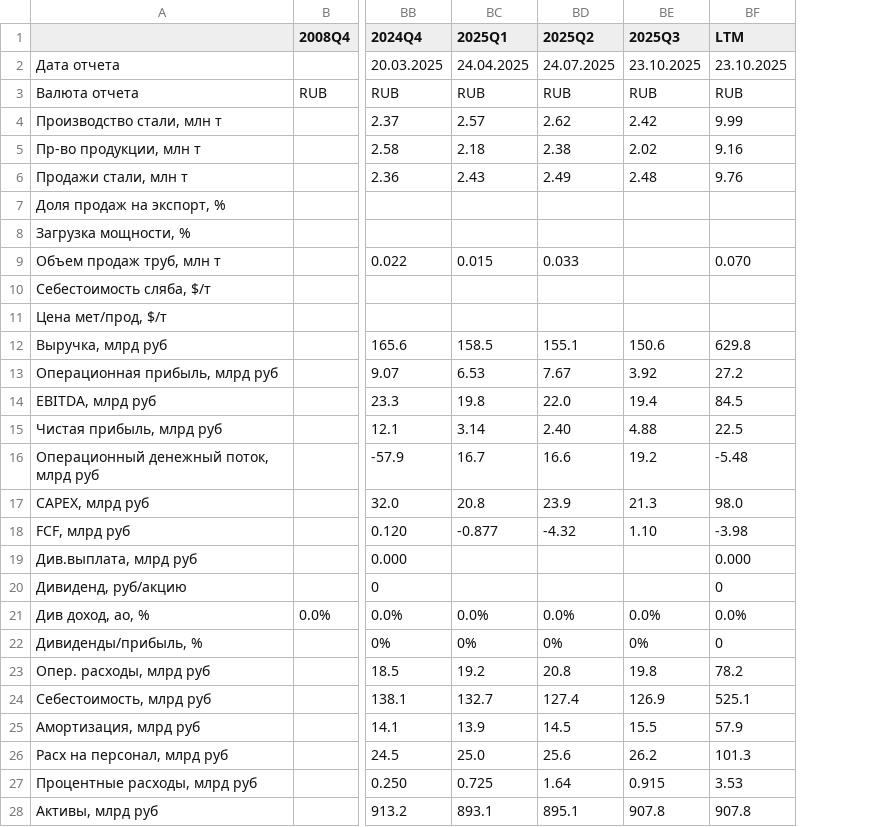
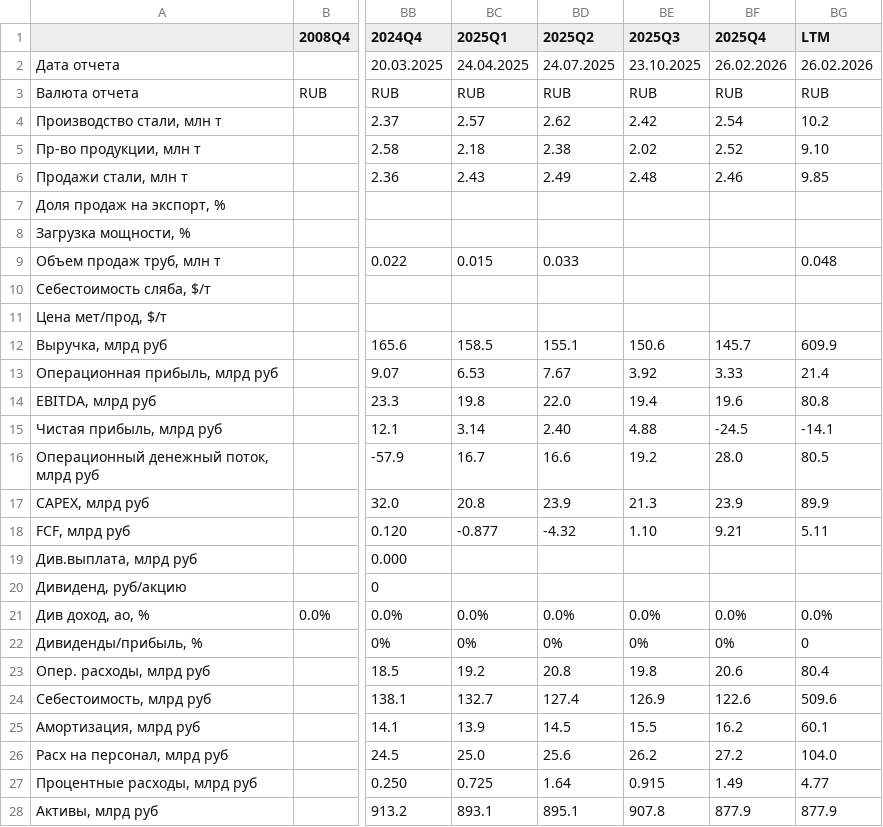
Before and after one commit to mazanur/investment-analysis, a CSV file: companies/MAGN/data/smartlab_quarterly.csv, drawn as a sheet; only a part is shown, gaps mark what is left out; addresses are those after the commit; the diff covers the shown part only; the diff names each change by its address in the sheet, - before the commit and + after, or states it on an @@ line.

```diff
--- a/companies/MAGN/data/smartlab_quarterly.csv
+++ b/companies/MAGN/data/smartlab_quarterly.csv
+column BF (2025Q4), rows 2-28: 26.02.2026 | RUB | 2.54 | 2.52 | 2.46 |  |  |  |  |  | 145.7 | 3.33 | 19.6 | -24.5 | 28.0 | 23.9 | 9.21 |  |  | 0.0% | 0% | 20.6 | 122.6 | 16.2 | 27.2 | 1.49 | 877.9
-BG2 (LTM): 23.10.2025
+BG2 (LTM): 26.02.2026
-BG4 (LTM): 9.99
+BG4 (LTM): 10.2
-BG5 (LTM): 9.16
+BG5 (LTM): 9.10
-BG6 (LTM): 9.76
+BG6 (LTM): 9.85
-BG9 (LTM): 0.070
+BG9 (LTM): 0.048
-BG12 (LTM): 629.8
+BG12 (LTM): 609.9
-BG13 (LTM): 27.2
+BG13 (LTM): 21.4
-BG14 (LTM): 84.5
+BG14 (LTM): 80.8
-BG15 (LTM): 22.5
+BG15 (LTM): -14.1
-BG16 (LTM): -5.48
+BG16 (LTM): 80.5
-BG17 (LTM): 98.0
+BG17 (LTM): 89.9
-BG18 (LTM): -3.98
+BG18 (LTM): 5.11
-BG19 (LTM): 0.000
+BG19 (LTM): (empty)
-BG20 (LTM): 0
+BG20 (LTM): (empty)
-BG23 (LTM): 78.2
+BG23 (LTM): 80.4
-BG24 (LTM): 525.1
+BG24 (LTM): 509.6
-BG25 (LTM): 57.9
+BG25 (LTM): 60.1
-BG26 (LTM): 101.3
+BG26 (LTM): 104.0
-BG27 (LTM): 3.53
+BG27 (LTM): 4.77
-BG28 (LTM): 907.8
+BG28 (LTM): 877.9
```
Also changed, not shown: 24 edited cells elsewhere in this file, companies/MAGN/data/smartlab_yearly.csv, 7 other files.
